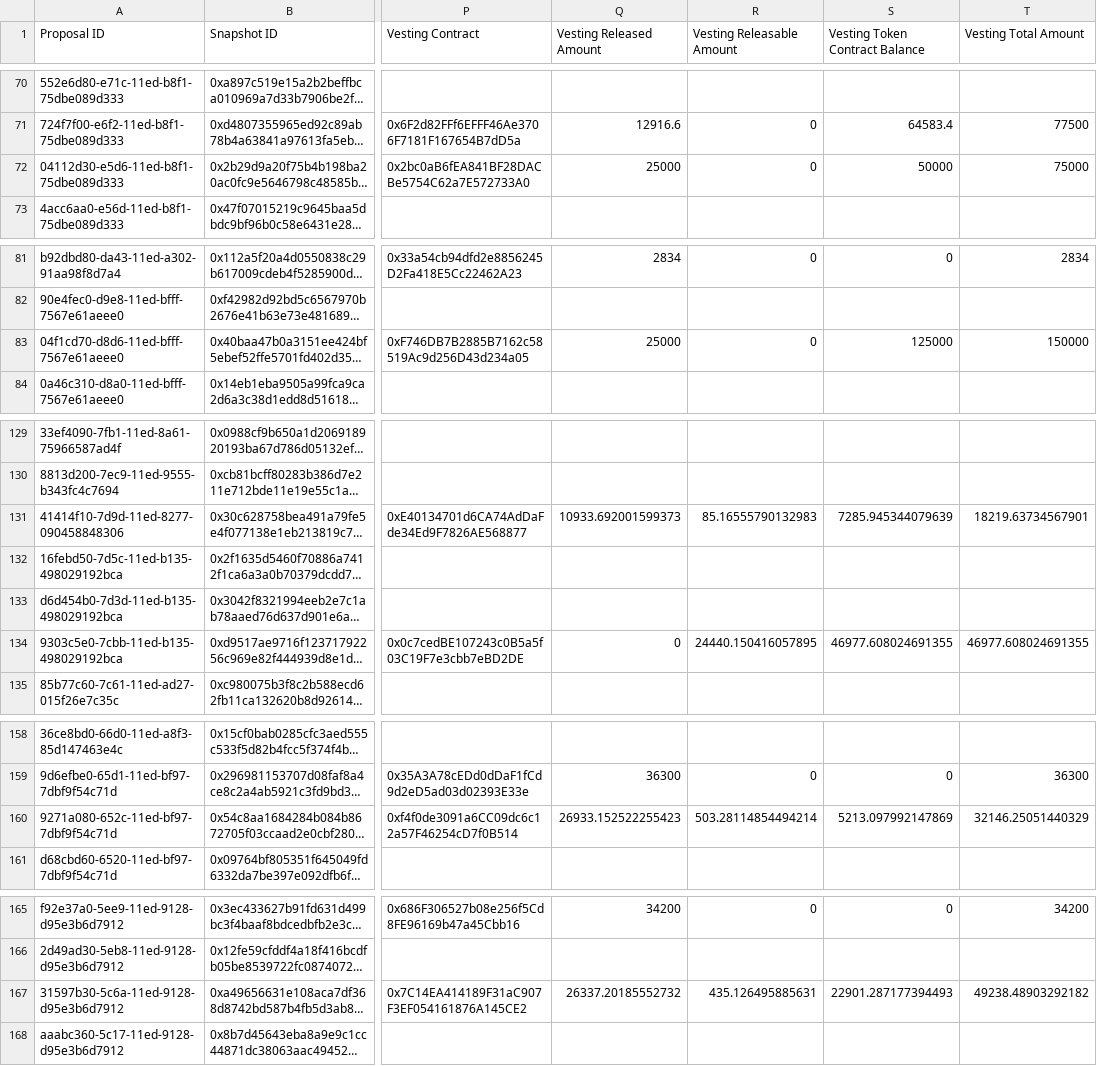
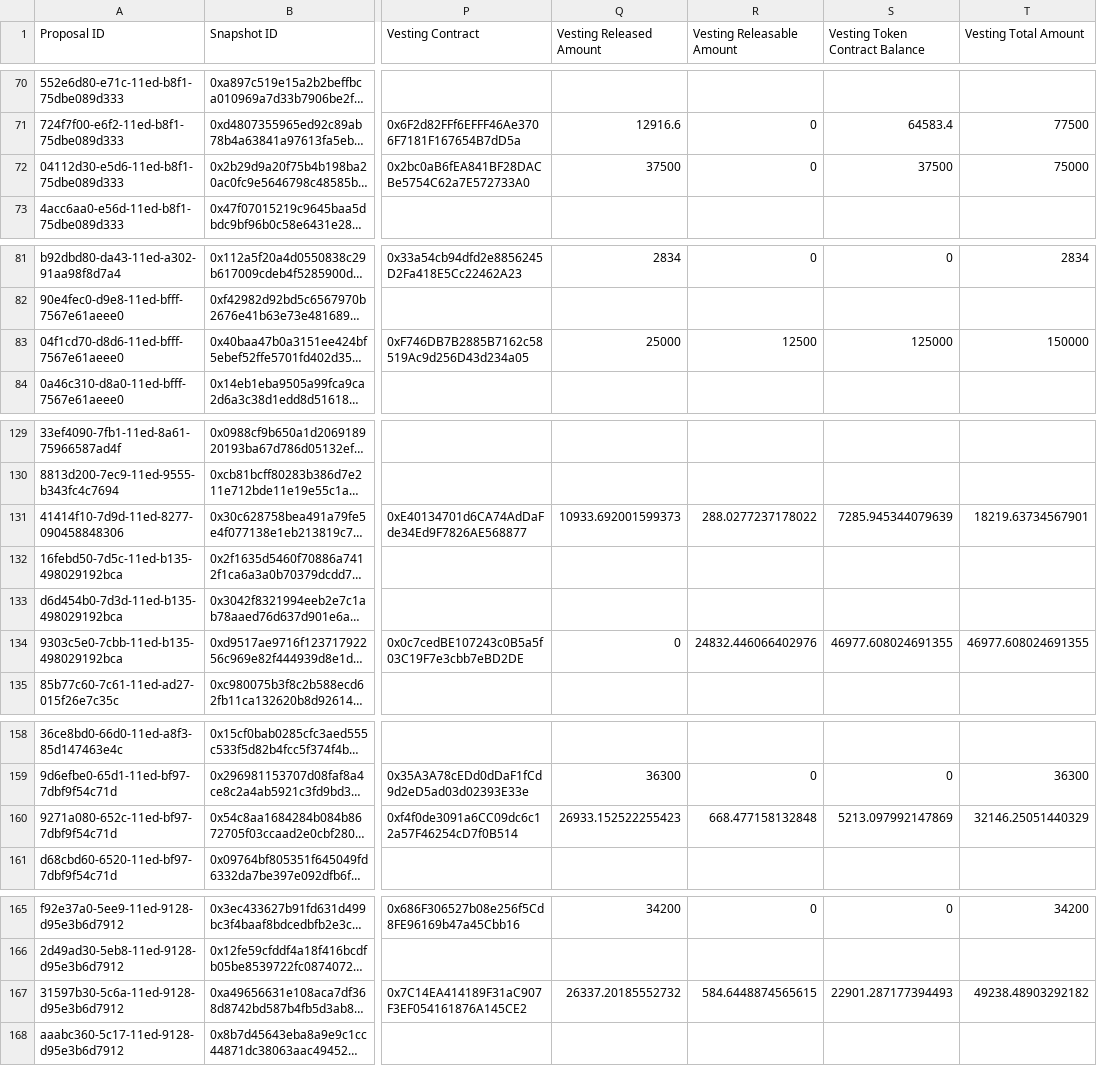
Before and after one commit to 1emu/transparency, a CSV file: grants.csv, drawn as a sheet; only a part is shown, gaps mark what is left out; long unchanged cells end in …; the diff covers the shown part only; the diff names each change by its address in the sheet, - before the commit and + after, or states it on an @@ line.

```diff
--- a/grants.csv
+++ b/grants.csv
-Q72 (Vesting Released Amount): 25000
+Q72 (Vesting Released Amount): 37500
-S72 (Vesting Token Contract Balance): 50000
+S72 (Vesting Token Contract Balance): 37500
-R83 (Vesting Releasable Amount): 0
+R83 (Vesting Releasable Amount): 12500
-R131 (Vesting Releasable Amount): 85.16555790132983
+R131 (Vesting Releasable Amount): 288.0277237178022
-R134 (Vesting Releasable Amount): 24440.150416057895
+R134 (Vesting Releasable Amount): 24832.446066402976
-R160 (Vesting Releasable Amount): 503.28114854494214
+R160 (Vesting Releasable Amount): 668.477158132848
-R167 (Vesting Releasable Amount): 435.126495885631
+R167 (Vesting Releasable Amount): 584.6448874565615
```
Also changed, not shown: 19 edited cells elsewhere in this file, balances.csv, proposals.csv, 16 other files.
